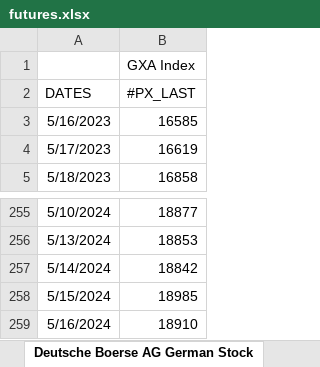
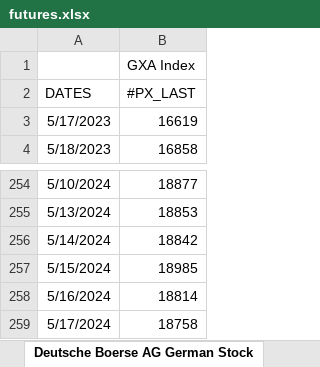
Before and after one commit to ssymhoven/drawdown-rsik, an Excel workbook: futures.xlsx, sheet Deutsche Boerse AG German Stock, drawn as a sheet; only a part is shown, gaps mark what is left out; values as stored, in another font and other column widths than the file's, no borders; removed rows and columns are numbered as before the commit, all else as after; the diff names each change by its address in the sheet, - before the commit and + after, or states it on an @@ line.

```diff
--- a/futures.xlsx (sheet Deutsche Boerse AG German Stock)
+++ b/futures.xlsx (sheet Deutsche Boerse AG German Stock)
-row 3: 5/16/2023 | 16585
-B258 (#PX_LAST): 18910
+B258 (#PX_LAST): 18814
+row 259: 5/17/2024 | 18758
```
Also changed, not shown: sheet EURO STOXX 50 Price EUR, sheet NASDAQ 100 Stock Index, sheet S&P 500 INDEX, sheet MSCI Emerging Markets Index, sheet Nikkei 225, sheet FTSE MIB Index, 1 more sheet, 49 other files.
